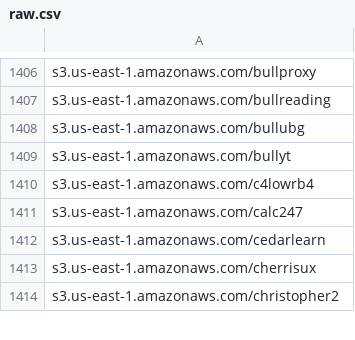
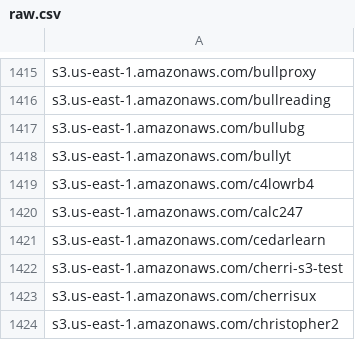
Before and after one commit to 1NobleCyber/ThreatFeed, a CSV file: S3_WebProxies/raw.csv, drawn as a sheet; only a part is shown, gaps mark what is left out; the diff covers the shown part only.

```diff
--- a/S3_WebProxies/raw.csv
+++ b/S3_WebProxies/raw.csv
@@ -1412,2 +1421,3 @@ s3.us-east-1.amazonaws.com/calc247
 s3.us-east-1.amazonaws.com/cedarlearn
+s3.us-east-1.amazonaws.com/cherri-s3-test
 s3.us-east-1.amazonaws.com/cherrisux
```
Also changed, not shown: 9 added rows elsewhere in this file.
